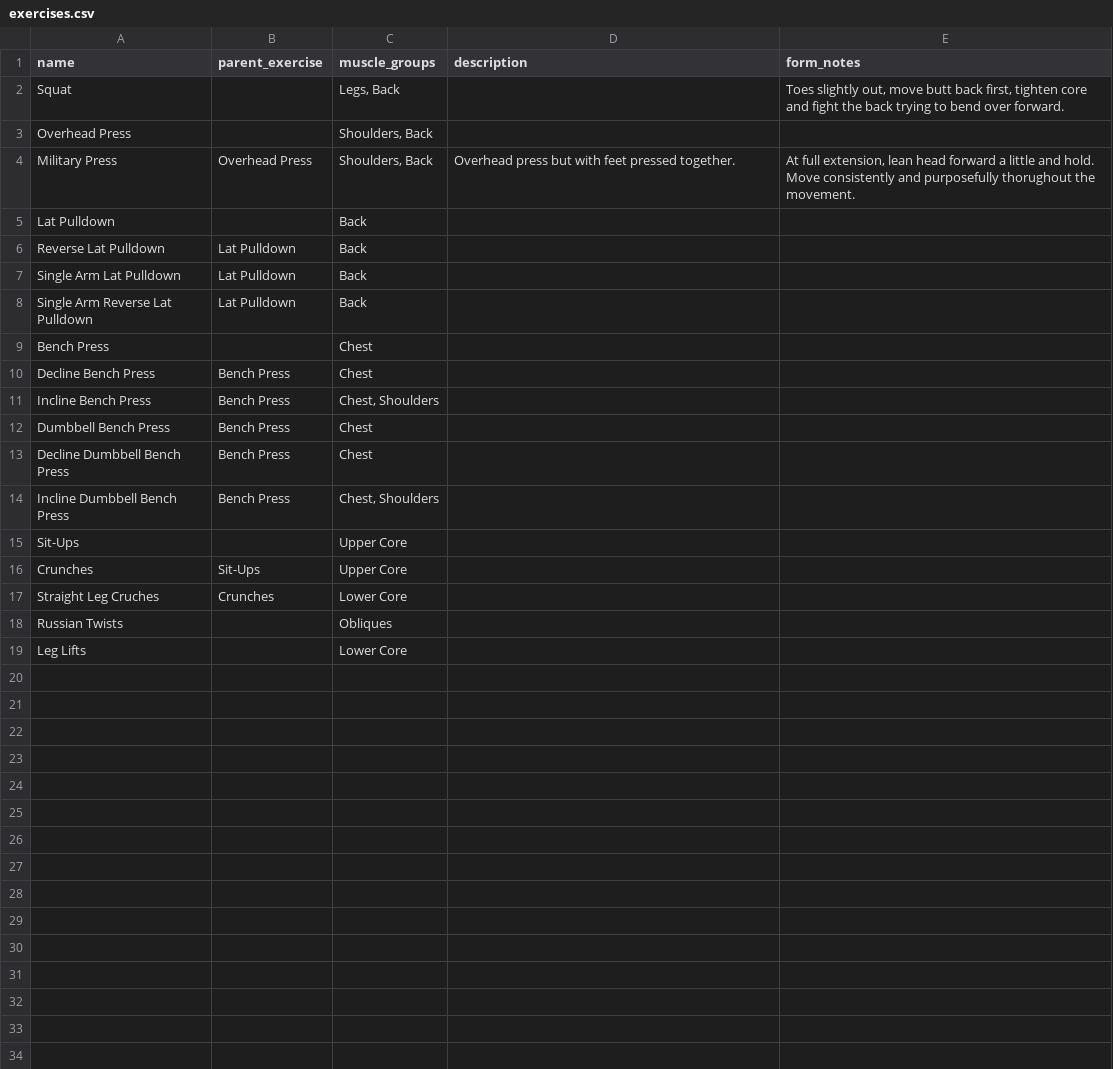
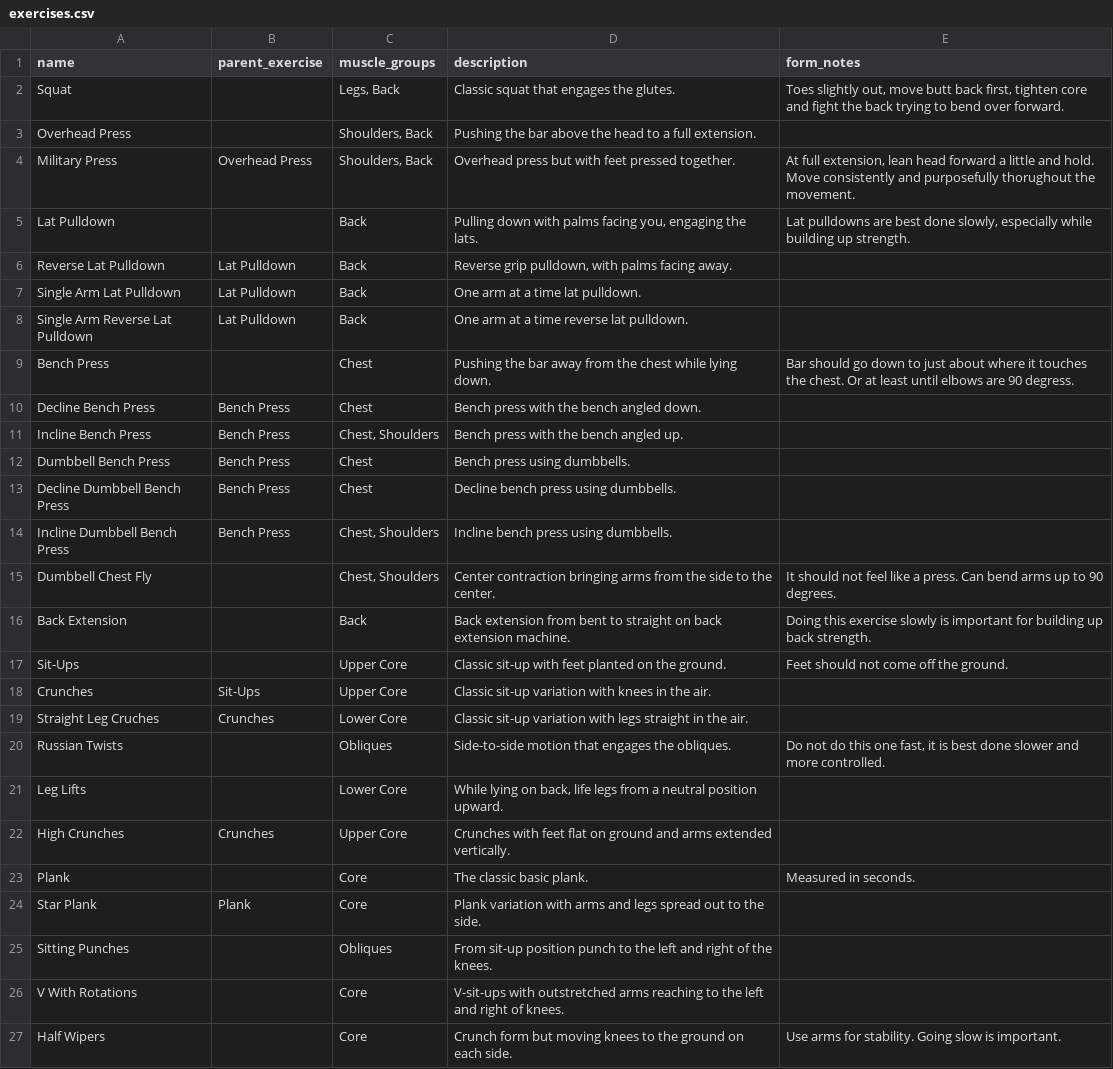
Before and after one commit to runyanjake/gym-tracker, a CSV file: input/exercises.csv, drawn as a sheet.

Commit message:
Update data 10/1/25

```diff
--- a/input/exercises.csv
+++ b/input/exercises.csv
@@ -1,19 +1,27 @@
 name,parent_exercise,muscle_groups,description,form_notes
-Squat,,"Legs, Back",,"Toes slightly out, move butt back first, tighten core and fight the back trying to bend over forward."
-Overhead Press,,"Shoulders, Back",,
+Squat,,"Legs, Back",Classic squat that engages the glutes.,"Toes slightly out, move butt back first, tighten core and fight the back trying to bend over forward."
+Overhead Press,,"Shoulders, Back",Pushing the bar above the head to a full extension.,
 Military Press,Overhead Press,"Shoulders, Back",Overhead press but with feet pressed together.,"At full extension, lean head forward a little and hold. Move consistently and purposefully thorughout the movement."
-Lat Pulldown,,Back,,
-Reverse Lat Pulldown,Lat Pulldown,Back,,
-Single Arm Lat Pulldown,Lat Pulldown,Back,,
-Single Arm Reverse Lat Pulldown,Lat Pulldown,Back,,
-Bench Press,,Chest,,
-Decline Bench Press,Bench Press,Chest,,
-Incline Bench Press,Bench Press,"Chest, Shoulders",,
-Dumbbell Bench Press,Bench Press,Chest,,
-Decline Dumbbell Bench Press,Bench Press,Chest,,
-Incline Dumbbell Bench Press,Bench Press,"Chest, Shoulders",,
-Sit-Ups,,Upper Core,,
-Crunches,Sit-Ups,Upper Core,,
-Straight Leg Cruches,Crunches,Lower Core,,
-Russian Twists,,Obliques,,
-Leg Lifts,,Lower Core,,
+Lat Pulldown,,Back,"Pulling down with palms facing you, engaging the lats.","Lat pulldowns are best done slowly, especially while building up strength."
+Reverse Lat Pulldown,Lat Pulldown,Back,"Reverse grip pulldown, with palms facing away.",
+Single Arm Lat Pulldown,Lat Pulldown,Back,One arm at a time lat pulldown.,
+Single Arm Reverse Lat Pulldown,Lat Pulldown,Back,One arm at a time reverse lat pulldown.,
+Bench Press,,Chest,Pushing the bar away from the chest while lying down.,Bar should go down to just about where it touches the chest. Or at least until elbows are 90 degress.
+Decline Bench Press,Bench Press,Chest,Bench press with the bench angled down.,
+Incline Bench Press,Bench Press,"Chest, Shoulders",Bench press with the bench angled up.,
+Dumbbell Bench Press,Bench Press,Chest,Bench press using dumbbells.,
+Decline Dumbbell Bench Press,Bench Press,Chest,Decline bench press using dumbbells.,
+Incline Dumbbell Bench Press,Bench Press,"Chest, Shoulders",Incline bench press using dumbbells.,
+Dumbbell Chest Fly,,"Chest, Shoulders",Center contraction bringing arms from the side to the center.,It should not feel like a press. Can bend arms up to 90 degrees.
+Back Extension,,Back,Back extension from bent to straight on back extension machine.,Doing this exercise slowly is important for building up back strength.
+Sit-Ups,,Upper Core,Classic sit-up with feet planted on the ground.,Feet should not come off the ground.
+Crunches,Sit-Ups,Upper Core,Classic sit-up variation with knees in the air.,
+Straight Leg Cruches,Crunches,Lower Core,Classic sit-up variation with legs straight in the air.,
+Russian Twists,,Obliques,Side-to-side motion that engages the obliques.,"Do not do this one fast, it is best done slower and more controlled."
+Leg Lifts,,Lower Core,"While lying on back, life legs from a neutral position upward.",
+High Crunches,Crunches,Upper Core,Crunches with feet flat on ground and arms extended vertically.,
+Plank,,Core,The classic basic plank.,Measured in seconds.
+Star Plank,Plank,Core,Plank variation with arms and legs spread out to the side.,
+Sitting Punches,,Obliques,From sit-up position punch to the left and right of the knees.,
+V With Rotations,,Core,V-sit-ups with outstretched arms reaching to the left and right of knees.,
+Half Wipers,,Core,Crunch form but moving knees to the ground on each side.,Use arms for stability. Going slow is important.
```
Also changed, not shown: input/data.csv.
